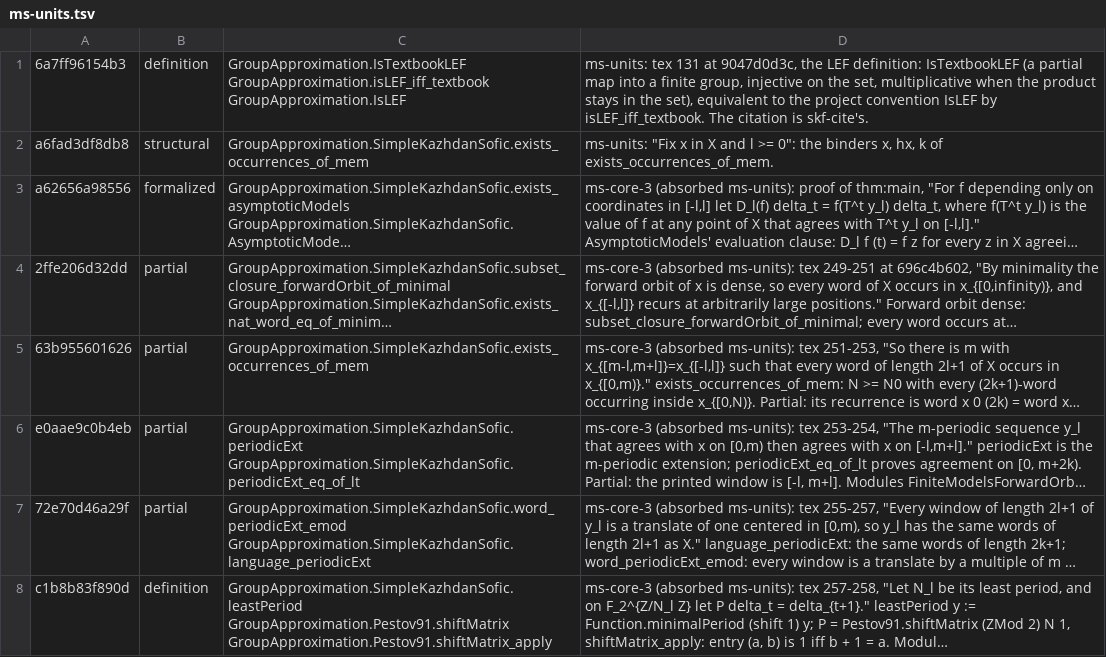
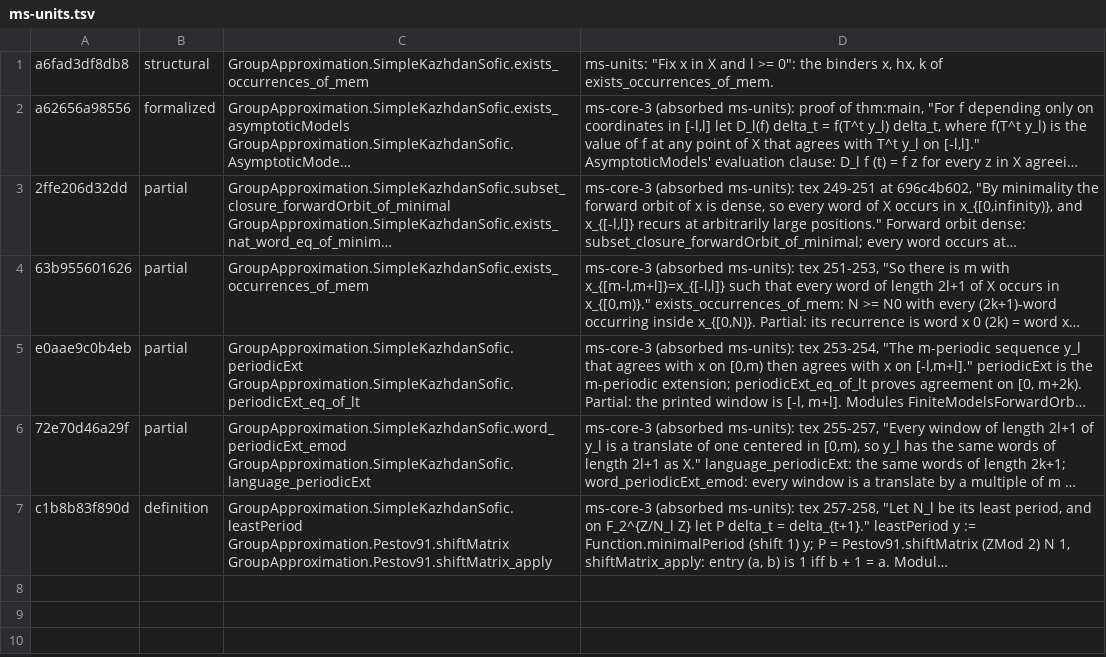
Before and after one commit to SauersML/group-approximation, a TSV file: metadata/sk-census-rows/ms-units.tsv, drawn as a sheet; long unchanged cells end in …; the diff names each change by its address in the sheet, - before the commit and + after, or states it on an @@ line.

```diff
--- a/metadata/sk-census-rows/ms-units.tsv
+++ b/metadata/sk-census-rows/ms-units.tsv
-row 1: 6a7ff96154b3 | definition | GroupApproximation.IsTextbookLEF GroupApproximation.isLEF_iff_textbook GroupApproximation.IsLEF | ms-units: tex 131 at 9047d0d3c, the LEF definition: IsTextbookLEF (a partial map into a finite group, injective on the set, multiplicative when the product stays in the set), equivalent to the project convention IsLEF by isLEF_iff_textbook. The citation is skf-cite's.
```
Also changed, not shown: metadata/sk-census-rows/ms-core-3.tsv, 1 other file.
